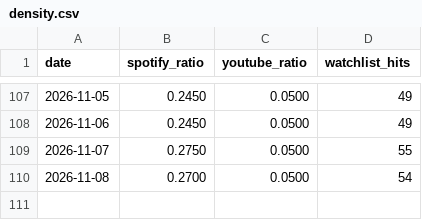
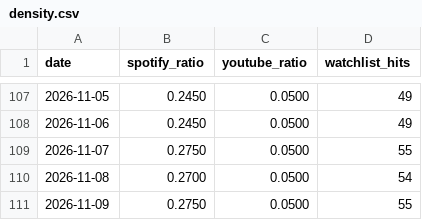
Before and after one commit to kwongyuhyo/plot-scan, a CSV file: data/density.csv, drawn as a sheet; only a part is shown, gaps mark what is left out; the diff names each change by its address in the sheet, - before the commit and + after, or states it on an @@ line.

```diff
--- a/data/density.csv
+++ b/data/density.csv
+row 111: 2026-11-09 | 0.2750 | 0.0500 | 55
```
Also changed, not shown: 10 other files.
